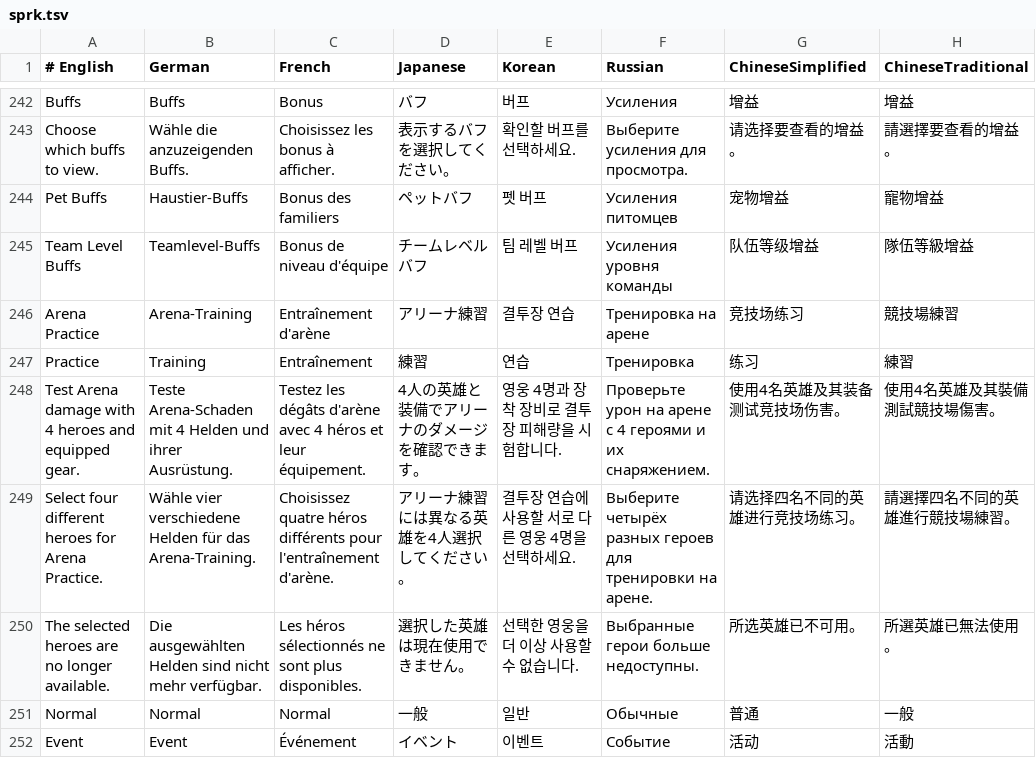
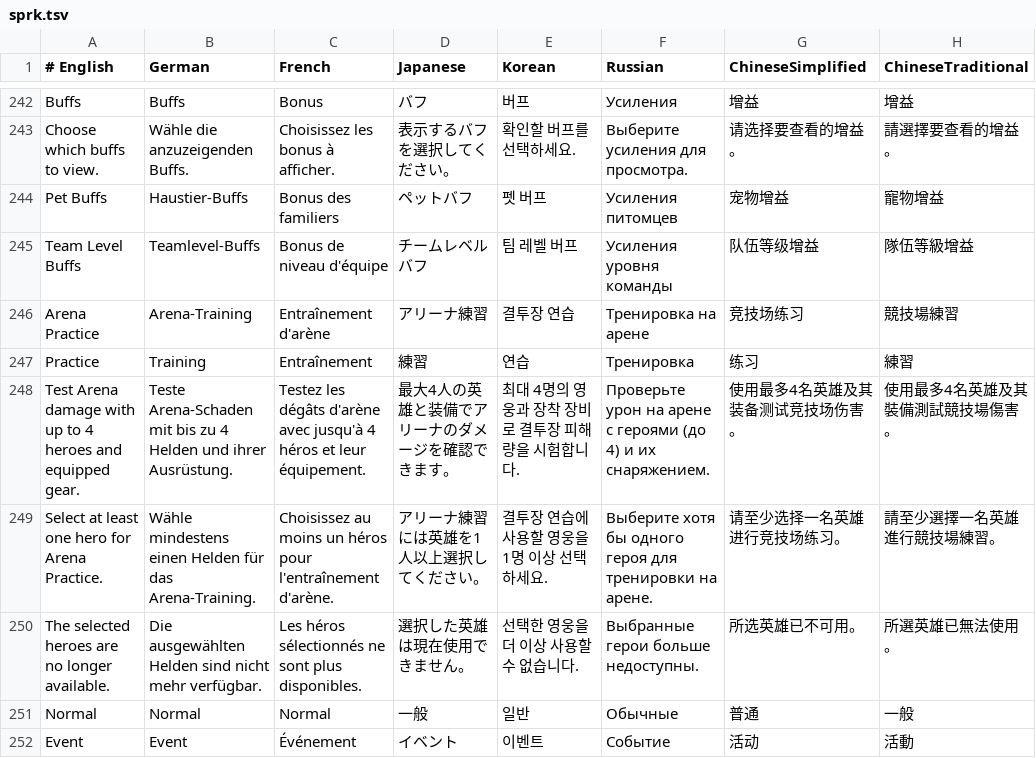
Before and after one commit to faberuser/sprk, a TSV file: client/localization/sprk.tsv, drawn as a sheet; only a part is shown, gaps mark what is left out.

Commit message:
feat: allow arena practice use any number of heroes

```diff
--- a/client/localization/sprk.tsv
+++ b/client/localization/sprk.tsv
@@ -247,4 +247,4 @@ Arena Practice	Arena-Training	Entraînement d'arène	アリーナ練習	결투
 Practice	Training	Entraînement	練習	연습	Тренировка	练习	練習
-Test Arena damage with 4 heroes and equipped gear.	Teste Arena-Schaden mit 4 Helden und ihrer Ausrüstung.	Testez les dégâts d'arène avec 4 héros et leur équipement.	4人の英雄と装備でアリーナのダメージを確認できます。	영웅 4명과 장착 장비로 결투장 피해량을 시험합니다.	Проверьте урон на арене с 4 героями и их снаряжением.	使用4名英雄及其装备测试竞技场伤害。	使用4名英雄及其裝備測試競技場傷害。
-Select four different heroes for Arena Practice.	Wähle vier verschiedene Helden für das Arena-Training.	Choisissez quatre héros différents pour l'entraînement d'arène.	アリーナ練習には異なる英雄を4人選択してください。	결투장 연습에 사용할 서로 다른 영웅 4명을 선택하세요.	Выберите четырёх разных героев для тренировки на арене.	请选择四名不同的英雄进行竞技场练习。	請選擇四名不同的英雄進行競技場練習。
+Test Arena damage with up to 4 heroes and equipped gear.	Teste Arena-Schaden mit bis zu 4 Helden und ihrer Ausrüstung.	Testez les dégâts d'arène avec jusqu'à 4 héros et leur équipement.	最大4人の英雄と装備でアリーナのダメージを確認できます。	최대 4명의 영웅과 장착 장비로 결투장 피해량을 시험합니다.	Проверьте урон на арене с героями (до 4) и их снаряжением.	使用最多4名英雄及其装备测试竞技场伤害。	使用最多4名英雄及其裝備測試競技場傷害。
+Select at least one hero for Arena Practice.	Wähle mindestens einen Helden für das Arena-Training.	Choisissez au moins un héros pour l'entraînement d'arène.	アリーナ練習には英雄を1人以上選択してください。	결투장 연습에 사용할 영웅을 1명 이상 선택하세요.	Выберите хотя бы одного героя для тренировки на арене.	请至少选择一名英雄进行竞技场练习。	請至少選擇一名英雄進行競技場練習。
 The selected heroes are no longer available.	Die ausgewählten Helden sind nicht mehr verfügbar.	Les héros sélectionnés ne sont plus disponibles.	選択した英雄は現在使用できません。	선택한 영웅을 더 이상 사용할 수 없습니다.	Выбранные герои больше недоступны.	所选英雄已不可用。	所選英雄已無法使用。
```
Also changed, not shown: 3 other files.
